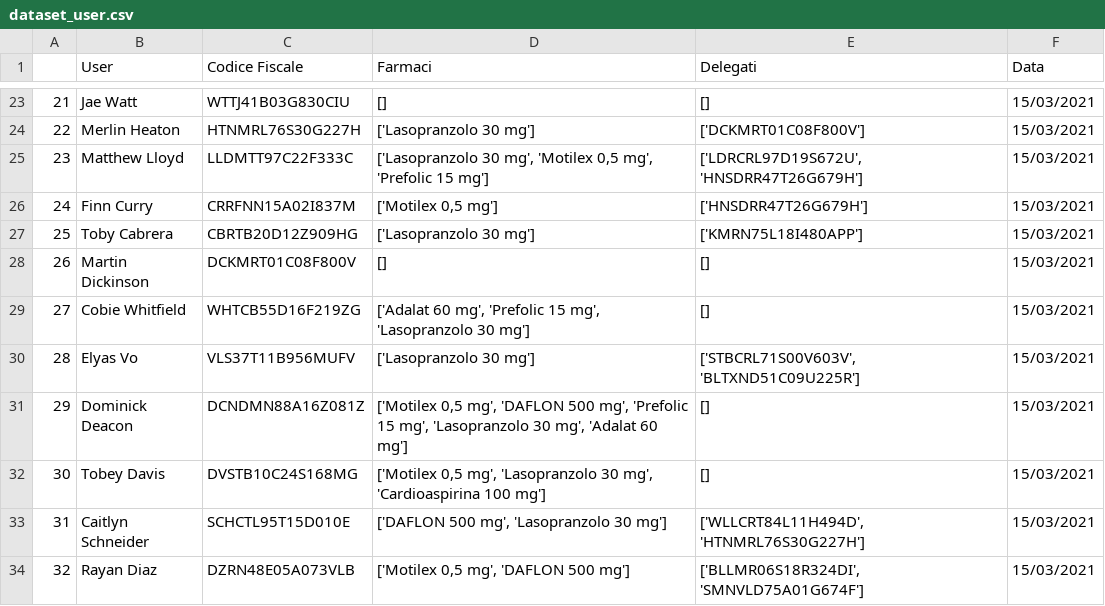
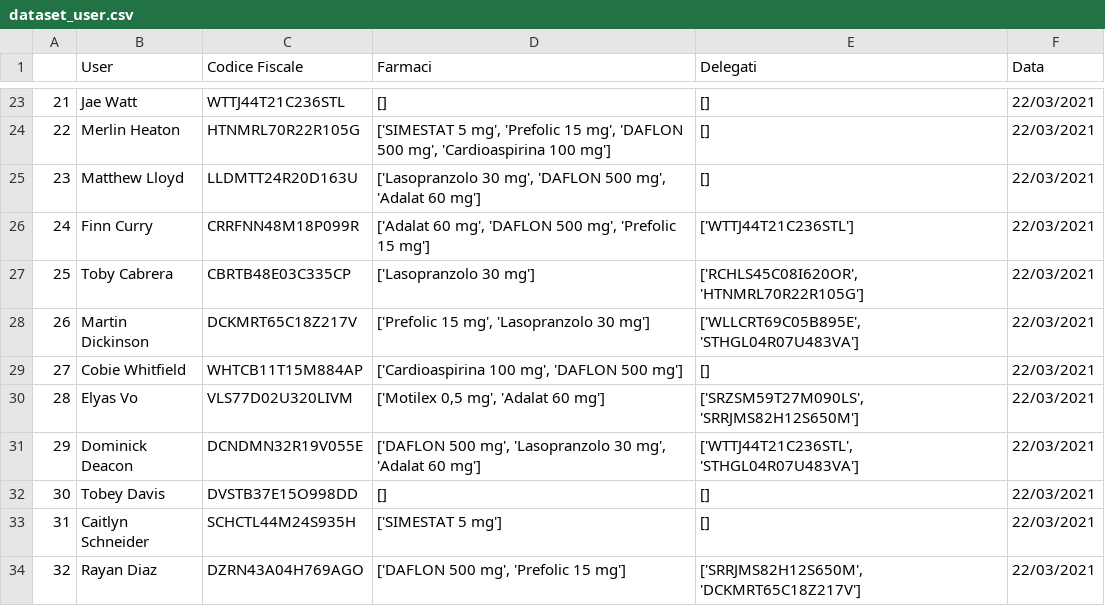
Before and after one commit to s1662104/BiometricSystems, a CSV file: dataset_user.csv, drawn as a sheet; only a part is shown, gaps mark what is left out; the diff covers the shown part only.

```diff
--- a/dataset_user.csv
+++ b/dataset_user.csv
@@ -23,12 +23,12 @@
-21,Jae Watt,WTTJ41B03G830CIU,[],[],15/03/2021
-22,Merlin Heaton,HTNMRL76S30G227H,['Lasopranzolo 30 mg'],['DCKMRT01C08F800V'],15/03/2021
-23,Matthew Lloyd,LLDMTT97C22F333C,"['Lasopranzolo 30 mg', 'Motilex 0,5 mg', 'Prefolic 15 mg']","['LDRCRL97D19S672U', 'HNSDRR47T26G679H']",15/03/2021
-24,Finn Curry,CRRFNN15A02I837M,"['Motilex 0,5 mg']",['HNSDRR47T26G679H'],15/03/2021
-25,Toby Cabrera,CBRTB20D12Z909HG,['Lasopranzolo 30 mg'],['KMRN75L18I480APP'],15/03/2021
-26,Martin Dickinson,DCKMRT01C08F800V,[],[],15/03/2021
-27,Cobie Whitfield,WHTCB55D16F219ZG,"['Adalat 60 mg', 'Prefolic 15 mg', 'Lasopranzolo 30 mg']",[],15/03/2021
-28,Elyas Vo,VLS37T11B956MUFV,['Lasopranzolo 30 mg'],"['STBCRL71S00V603V', 'BLTXND51C09U225R']",15/03/2021
-29,Dominick Deacon,DCNDMN88A16Z081Z,"['Motilex 0,5 mg', 'DAFLON 500 mg', 'Prefolic 15 mg', 'Lasopranzolo 30 mg', 'Adalat 60 mg']",[],15/03/2021
-30,Tobey Davis,DVSTB10C24S168MG,"['Motilex 0,5 mg', 'Lasopranzolo 30 mg', 'Cardioaspirina 100 mg']",[],15/03/2021
-31,Caitlyn Schneider,SCHCTL95T15D010E,"['DAFLON 500 mg', 'Lasopranzolo 30 mg']","['WLLCRT84L11H494D', 'HTNMRL76S30G227H']",15/03/2021
-32,Rayan Diaz,DZRN48E05A073VLB,"['Motilex 0,5 mg', 'DAFLON 500 mg']","['BLLMR06S18R324DI', 'SMNVLD75A01G674F']",15/03/2021
+21,Jae Watt,WTTJ44T21C236STL,[],[],22/03/2021
+22,Merlin Heaton,HTNMRL70R22R105G,"['SIMESTAT 5 mg', 'Prefolic 15 mg', 'DAFLON 500 mg', 'Cardioaspirina 100 mg']",[],22/03/2021
+23,Matthew Lloyd,LLDMTT24R20D163U,"['Lasopranzolo 30 mg', 'DAFLON 500 mg', 'Adalat 60 mg']",[],22/03/2021
+24,Finn Curry,CRRFNN48M18P099R,"['Adalat 60 mg', 'DAFLON 500 mg', 'Prefolic 15 mg']",['WTTJ44T21C236STL'],22/03/2021
+25,Toby Cabrera,CBRTB48E03C335CP,['Lasopranzolo 30 mg'],"['RCHLS45C08I620OR', 'HTNMRL70R22R105G']",22/03/2021
+26,Martin Dickinson,DCKMRT65C18Z217V,"['Prefolic 15 mg', 'Lasopranzolo 30 mg']","['WLLCRT69C05B895E', 'STHGL04R07U483VA']",22/03/2021
+27,Cobie Whitfield,WHTCB11T15M884AP,"['Cardioaspirina 100 mg', 'DAFLON 500 mg']",[],22/03/2021
+28,Elyas Vo,VLS77D02U320LIVM,"['Motilex 0,5 mg', 'Adalat 60 mg']","['SRZSM59T27M090LS', 'SRRJMS82H12S650M']",22/03/2021
+29,Dominick Deacon,DCNDMN32R19V055E,"['DAFLON 500 mg', 'Lasopranzolo 30 mg', 'Adalat 60 mg']","['WTTJ44T21C236STL', 'STHGL04R07U483VA']",22/03/2021
+30,Tobey Davis,DVSTB37E15O998DD,[],[],22/03/2021
+31,Caitlyn Schneider,SCHCTL44M24S935H,['SIMESTAT 5 mg'],[],22/03/2021
+32,Rayan Diaz,DZRN43A04H769AGO,"['DAFLON 500 mg', 'Prefolic 15 mg']","['SRRJMS82H12S650M', 'DCKMRT65C18Z217V']",22/03/2021
```
Also changed, not shown: 113 edited cells elsewhere in this file, 1 other file.
